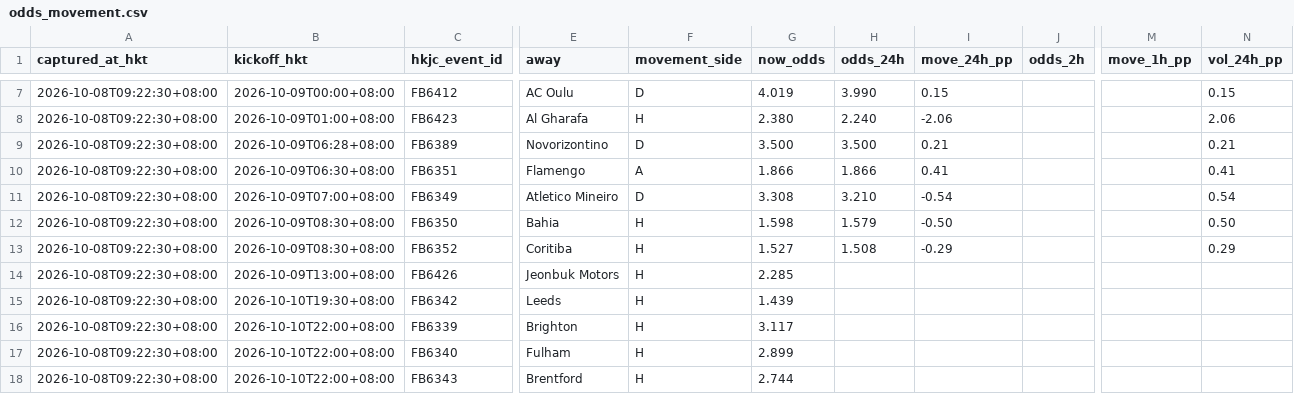
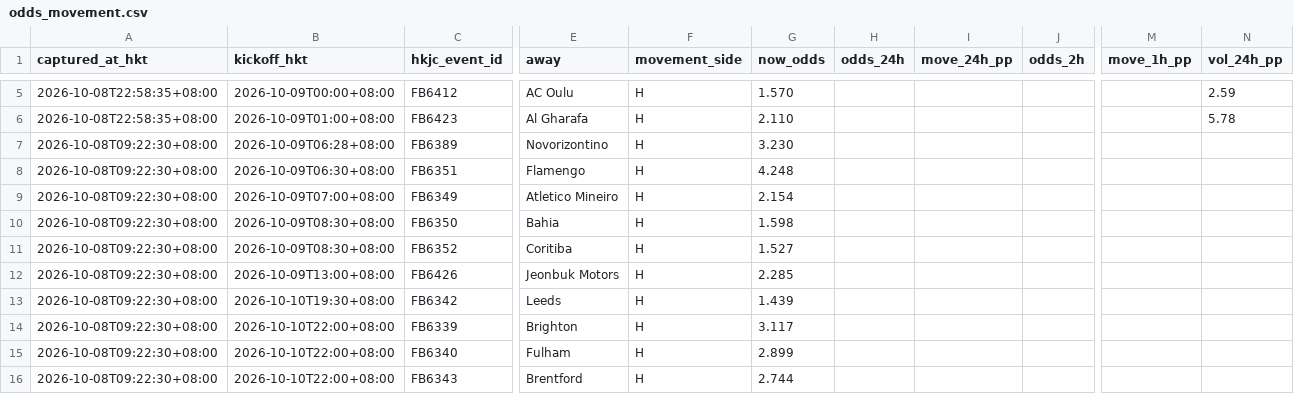
Before and after one commit to sargesticky-code/football-fast-tracker, a CSV file: data/odds_movement.csv, drawn as a sheet; only a part is shown, gaps mark what is left out; addresses are those after the commit; the diff covers the shown part only; the diff names each change by its address in the sheet, - before the commit and + after, or states it on an @@ line.

```diff
--- a/data/odds_movement.csv
+++ b/data/odds_movement.csv
-A5:A6 (captured_at_hkt): 2026-10-08T09:22:30+08:00
+A5:A6 (captured_at_hkt): 2026-10-08T22:58:35+08:00
-F5 (movement_side): D
+F5 (movement_side): H
-G5 (now_odds): 4.019
+G5 (now_odds): 1.570
-H5 (odds_24h): 3.990
+H5 (odds_24h): (empty)
-I5 (move_24h_pp): 0.15
+I5 (move_24h_pp): (empty)
-N5 (vol_24h_pp): 0.15
+N5 (vol_24h_pp): 2.59
-G6 (now_odds): 2.380
+G6 (now_odds): 2.110
-H6 (odds_24h): 2.240
+H6 (odds_24h): (empty)
-I6 (move_24h_pp): -2.06
+I6 (move_24h_pp): (empty)
-N6 (vol_24h_pp): 2.06
+N6 (vol_24h_pp): 5.78
-F7 (movement_side): D
+F7 (movement_side): H
-G7 (now_odds): 3.500
+G7 (now_odds): 3.230
-H7 (odds_24h): 3.500
+H7 (odds_24h): (empty)
-I7 (move_24h_pp): 0.21
+I7 (move_24h_pp): (empty)
-N7 (vol_24h_pp): 0.21
+N7 (vol_24h_pp): (empty)
-F8 (movement_side): A
+F8 (movement_side): H
-G8 (now_odds): 1.866
+G8 (now_odds): 4.248
-H8 (odds_24h): 1.866
+H8 (odds_24h): (empty)
-I8 (move_24h_pp): 0.41
+I8 (move_24h_pp): (empty)
-N8 (vol_24h_pp): 0.41
+N8 (vol_24h_pp): (empty)
-F9 (movement_side): D
+F9 (movement_side): H
-G9 (now_odds): 3.308
+G9 (now_odds): 2.154
-H9 (odds_24h): 3.210
+H9 (odds_24h): (empty)
-I9 (move_24h_pp): -0.54
+I9 (move_24h_pp): (empty)
-N9 (vol_24h_pp): 0.54
+N9 (vol_24h_pp): (empty)
-H10 (odds_24h): 1.579
+H10 (odds_24h): (empty)
-I10 (move_24h_pp): -0.50
+I10 (move_24h_pp): (empty)
-N10 (vol_24h_pp): 0.50
+N10 (vol_24h_pp): (empty)
-H11 (odds_24h): 1.508
+H11 (odds_24h): (empty)
-I11 (move_24h_pp): -0.29
+I11 (move_24h_pp): (empty)
-N11 (vol_24h_pp): 0.29
+N11 (vol_24h_pp): (empty)
```
Also changed, not shown: 2 removed rows and 18 edited cells elsewhere in this file, data/oddsmath_current.csv, data/oddsmath_history.csv.
